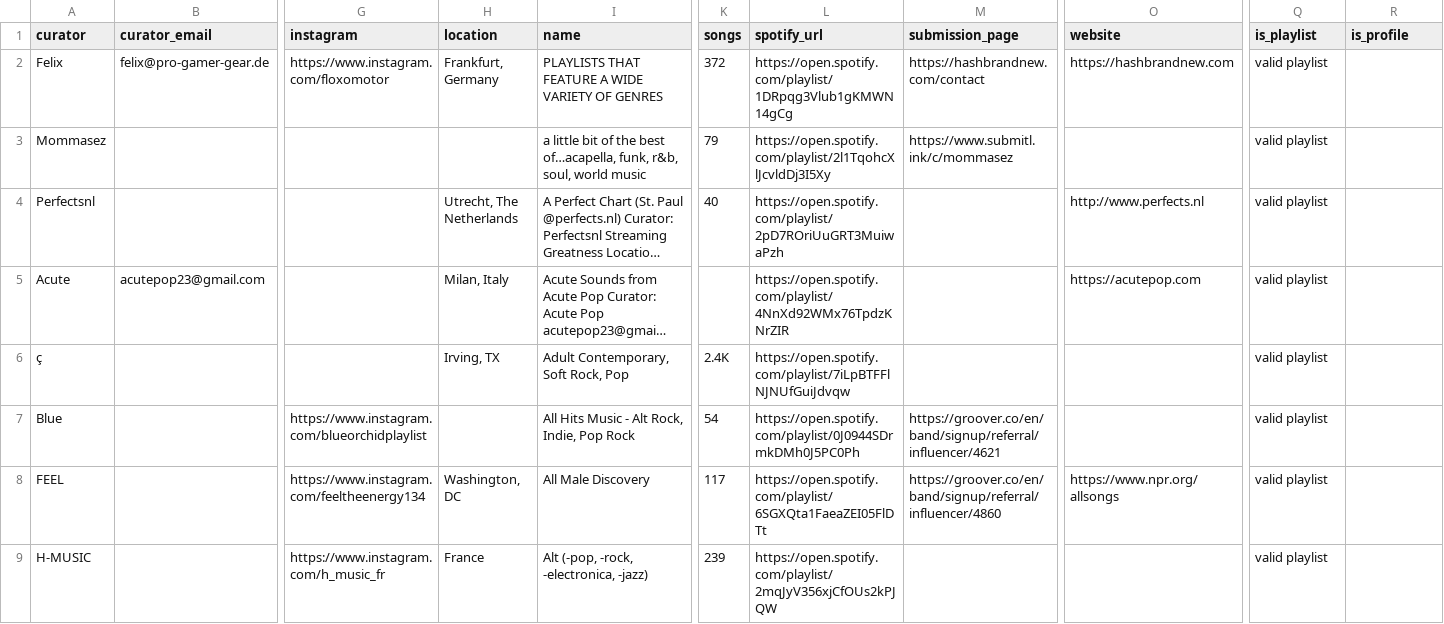
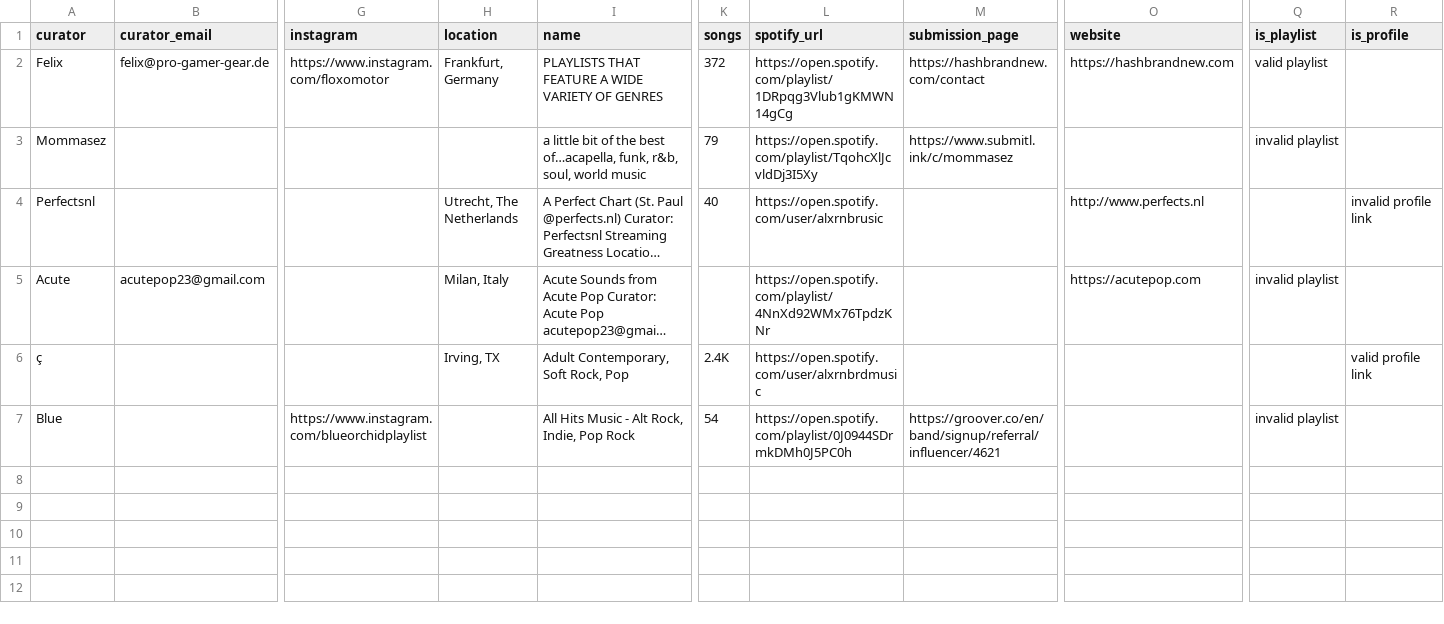
Before and after one commit to nikbearbrown/musinique_com, a CSV file: scripts/csv_processing_script/spotify_data_validated.csv, drawn as a sheet; only a part is shown, gaps mark what is left out; long unchanged cells end in …; rows hold the shown columns only; the diff covers the shown part only; the diff names each change by its address in the sheet, - before the commit and + after, or states it on an @@ line.

Commit message:
fixes for valid URL validator

```diff
--- a/scripts/csv_processing_script/spotify_data_validated.csv
+++ b/scripts/csv_processing_script/spotify_data_validated.csv
-L3 (spotify_url): https://open.spotify.com/playlist/2l1TqohcXlJcvldDj3I5Xy
+L3 (spotify_url): https://open.spotify.com/playlist/TqohcXlJcvldDj3I5Xy
-Q3 (is_playlist): valid playlist
+Q3 (is_playlist): invalid playlist
-L4 (spotify_url): https://open.spotify.com/playlist/2pD7ROriUuGRT3MuiwaPzh
+L4 (spotify_url): https://open.spotify.com/user/alxrnbrusic
-Q4 (is_playlist): valid playlist
+Q4 (is_playlist): (empty)
-R4 (is_profile): (empty)
+R4 (is_profile): invalid profile link
-L5 (spotify_url): https://open.spotify.com/playlist/4NnXd92WMx76TpdzKNrZIR
+L5 (spotify_url): https://open.spotify.com/playlist/4NnXd92WMx76TpdzKNr
-Q5 (is_playlist): valid playlist
+Q5 (is_playlist): invalid playlist
-L6 (spotify_url): https://open.spotify.com/playlist/7iLpBTFFlNJNUfGuiJdvqw
+L6 (spotify_url): https://open.spotify.com/user/alxrnbrdmusic
-Q6 (is_playlist): valid playlist
+Q6 (is_playlist): (empty)
-R6 (is_profile): (empty)
+R6 (is_profile): valid profile link
-L7 (spotify_url): https://open.spotify.com/playlist/0J0944SDrmkDMh0J5PC0Ph
+L7 (spotify_url): https://open.spotify.com/playlist/0J0944SDrmkDMh0J5PC0h
-Q7 (is_playlist): valid playlist
+Q7 (is_playlist): invalid playlist
-row 8: FEEL |  | https://www.instagram.com/feeltheenergy134 | Washington, DC | All Male Discovery | 117 | https://open.spotify.com/playlist/6SGXQta1FaeaZEI05FlDTt | https://groover.co/en/band/signup/referral/influencer/4860 | https://www.npr.org/allsongs | valid playlist
-row 9: H-MUSIC |  | https://www.instagram.com/h_music_fr | France | Alt (-pop, -rock, -electronica, -jazz) | 239 | https://open.spotify.com/playlist/2mqJyV356xjCfOUs2kPJQW |  |  | valid playlist
```
Also changed, not shown: 6 removed rows elsewhere in this file, scripts/csv_processing_script/spotify_data.csv, 3 other files.
